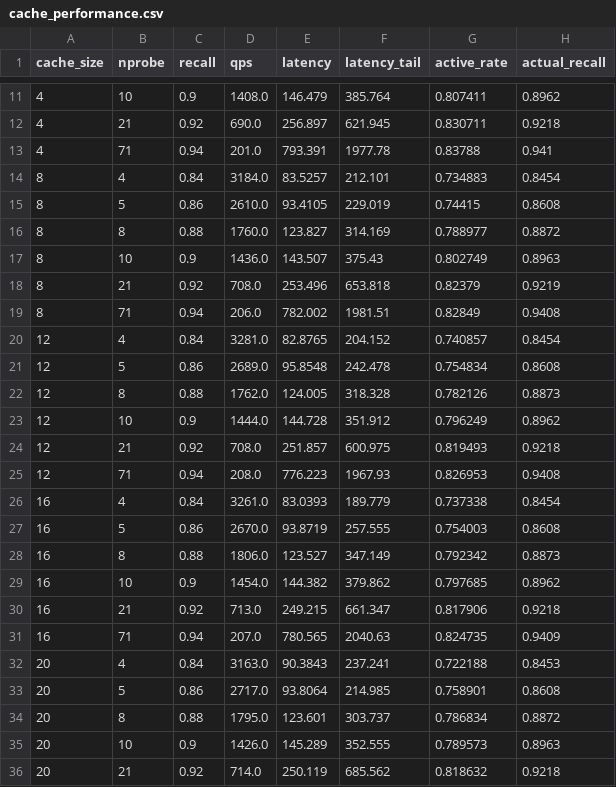
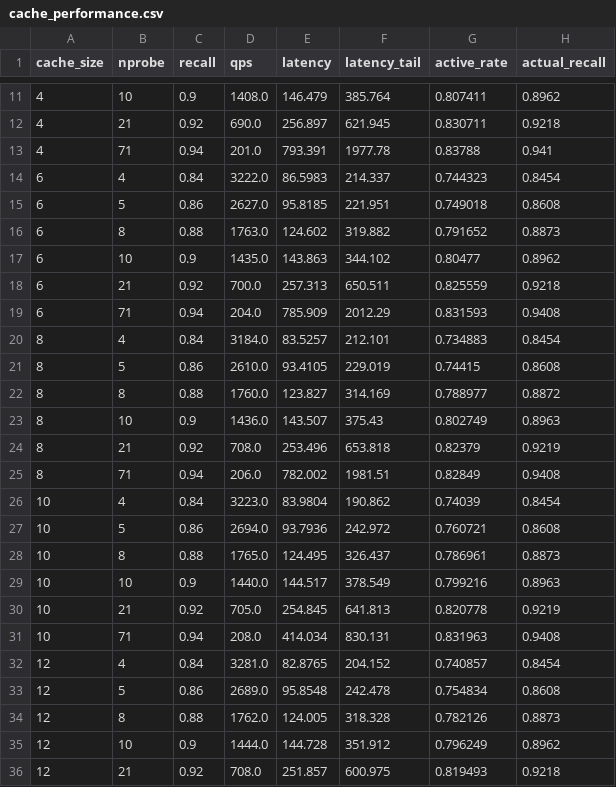
Before and after one commit to cds-ruc/PIM-ANNS, a CSV file: cache_performance.csv, drawn as a sheet; only a part is shown, gaps mark what is left out; the shorter side is filled out with more unchanged rows; the diff names each change by its address in the sheet, - before the commit and + after, or states it on an @@ line.

```diff
--- a/cache_performance.csv
+++ b/cache_performance.csv
+row 14: 6 | 4 | 0.84 | 3222.0 | 86.5983 | 214.337 | 0.744323 | 0.8454
+row 15: 6 | 5 | 0.86 | 2627.0 | 95.8185 | 221.951 | 0.749018 | 0.8608
+row 16: 6 | 8 | 0.88 | 1763.0 | 124.602 | 319.882 | 0.791652 | 0.8873
+row 17: 6 | 10 | 0.9 | 1435.0 | 143.863 | 344.102 | 0.80477 | 0.8962
+row 18: 6 | 21 | 0.92 | 700.0 | 257.313 | 650.511 | 0.825559 | 0.9218
+row 19: 6 | 71 | 0.94 | 204.0 | 785.909 | 2012.29 | 0.831593 | 0.9408
+row 26: 10 | 4 | 0.84 | 3223.0 | 83.9804 | 190.862 | 0.74039 | 0.8454
+row 27: 10 | 5 | 0.86 | 2694.0 | 93.7936 | 242.972 | 0.760721 | 0.8608
+row 28: 10 | 8 | 0.88 | 1765.0 | 124.495 | 326.437 | 0.786961 | 0.8873
+row 29: 10 | 10 | 0.9 | 1440.0 | 144.517 | 378.549 | 0.799216 | 0.8963
+row 30: 10 | 21 | 0.92 | 705.0 | 254.845 | 641.813 | 0.820778 | 0.9219
+row 31: 10 | 71 | 0.94 | 208.0 | 414.034 | 830.131 | 0.831963 | 0.9408
```
Also changed, not shown: 20 other files.
